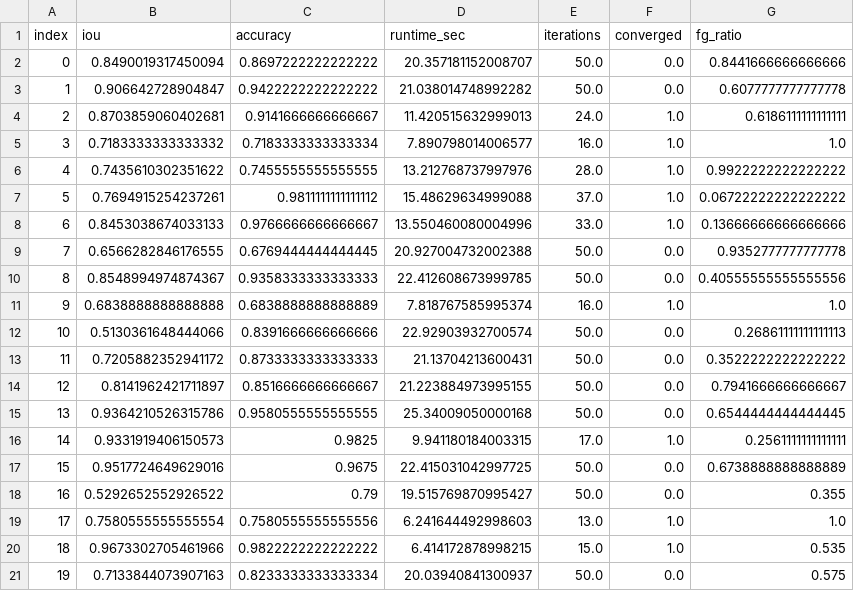
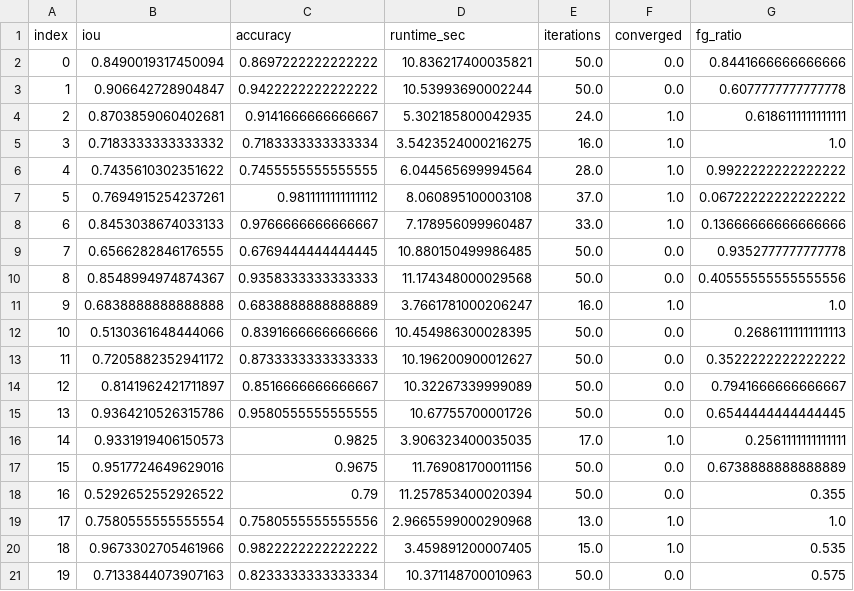
Before and after one commit to Farouc/belief_propagation, a CSV file: results/segmentation/bsds500/metrics.csv, drawn as a sheet.

```diff
--- a/results/segmentation/bsds500/metrics.csv
+++ b/results/segmentation/bsds500/metrics.csv
@@ -1,21 +1,21 @@
 index,iou,accuracy,runtime_sec,iterations,converged,fg_ratio
-0,0.8490019317450094,0.8697222222222222,20.357181152008707,50.0,0.0,0.8441666666666666
-1,0.906642728904847,0.9422222222222222,21.038014748992282,50.0,0.0,0.6077777777777778
-2,0.8703859060402681,0.9141666666666667,11.420515632999013,24.0,1.0,0.6186111111111111
-3,0.7183333333333332,0.7183333333333334,7.890798014006577,16.0,1.0,1.0
-4,0.7435610302351622,0.7455555555555555,13.212768737997976,28.0,1.0,0.9922222222222222
-5,0.7694915254237261,0.9811111111111112,15.48629634999088,37.0,1.0,0.06722222222222222
-6,0.8453038674033133,0.9766666666666667,13.550460080004996,33.0,1.0,0.13666666666666666
-7,0.6566282846176555,0.6769444444444445,20.927004732002388,50.0,0.0,0.9352777777777778
-8,0.8548994974874367,0.9358333333333333,22.412608673999785,50.0,0.0,0.40555555555555556
-9,0.6838888888888888,0.6838888888888889,7.818767585995374,16.0,1.0,1.0
-10,0.5130361648444066,0.8391666666666666,22.92903932700574,50.0,0.0,0.26861111111111113
-11,0.7205882352941172,0.8733333333333333,21.13704213600431,50.0,0.0,0.3522222222222222
-12,0.8141962421711897,0.8516666666666667,21.223884973995155,50.0,0.0,0.7941666666666667
-13,0.9364210526315786,0.9580555555555555,25.34009050000168,50.0,0.0,0.6544444444444445
-14,0.9331919406150573,0.9825,9.941180184003315,17.0,1.0,0.2561111111111111
-15,0.9517724649629016,0.9675,22.415031042997725,50.0,0.0,0.6738888888888889
-16,0.5292652552926522,0.79,19.515769870995427,50.0,0.0,0.355
-17,0.7580555555555554,0.7580555555555556,6.241644492998603,13.0,1.0,1.0
-18,0.9673302705461966,0.9822222222222222,6.414172878998215,15.0,1.0,0.535
-19,0.7133844073907163,0.8233333333333334,20.03940841300937,50.0,0.0,0.575
+0,0.8490019317450094,0.8697222222222222,10.836217400035821,50.0,0.0,0.8441666666666666
+1,0.906642728904847,0.9422222222222222,10.53993690002244,50.0,0.0,0.6077777777777778
+2,0.8703859060402681,0.9141666666666667,5.302185800042935,24.0,1.0,0.6186111111111111
+3,0.7183333333333332,0.7183333333333334,3.5423524000216275,16.0,1.0,1.0
+4,0.7435610302351622,0.7455555555555555,6.044565699994564,28.0,1.0,0.9922222222222222
+5,0.7694915254237261,0.9811111111111112,8.060895100003108,37.0,1.0,0.06722222222222222
+6,0.8453038674033133,0.9766666666666667,7.178956099960487,33.0,1.0,0.13666666666666666
+7,0.6566282846176555,0.6769444444444445,10.880150499986485,50.0,0.0,0.9352777777777778
+8,0.8548994974874367,0.9358333333333333,11.174348000029568,50.0,0.0,0.40555555555555556
+9,0.6838888888888888,0.6838888888888889,3.7661781000206247,16.0,1.0,1.0
+10,0.5130361648444066,0.8391666666666666,10.454986300028395,50.0,0.0,0.26861111111111113
+11,0.7205882352941172,0.8733333333333333,10.196200900012627,50.0,0.0,0.3522222222222222
+12,0.8141962421711897,0.8516666666666667,10.32267339999089,50.0,0.0,0.7941666666666667
+13,0.9364210526315786,0.9580555555555555,10.67755700001726,50.0,0.0,0.6544444444444445
+14,0.9331919406150573,0.9825,3.906323400035035,17.0,1.0,0.2561111111111111
+15,0.9517724649629016,0.9675,11.769081700011156,50.0,0.0,0.6738888888888889
+16,0.5292652552926522,0.79,11.257853400020394,50.0,0.0,0.355
+17,0.7580555555555554,0.7580555555555556,2.9665599000290968,13.0,1.0,1.0
+18,0.9673302705461966,0.9822222222222222,3.459891200007405,15.0,1.0,0.535
+19,0.7133844073907163,0.8233333333333334,10.371148700010963,50.0,0.0,0.575
```
Also changed, not shown: 47 other files.
